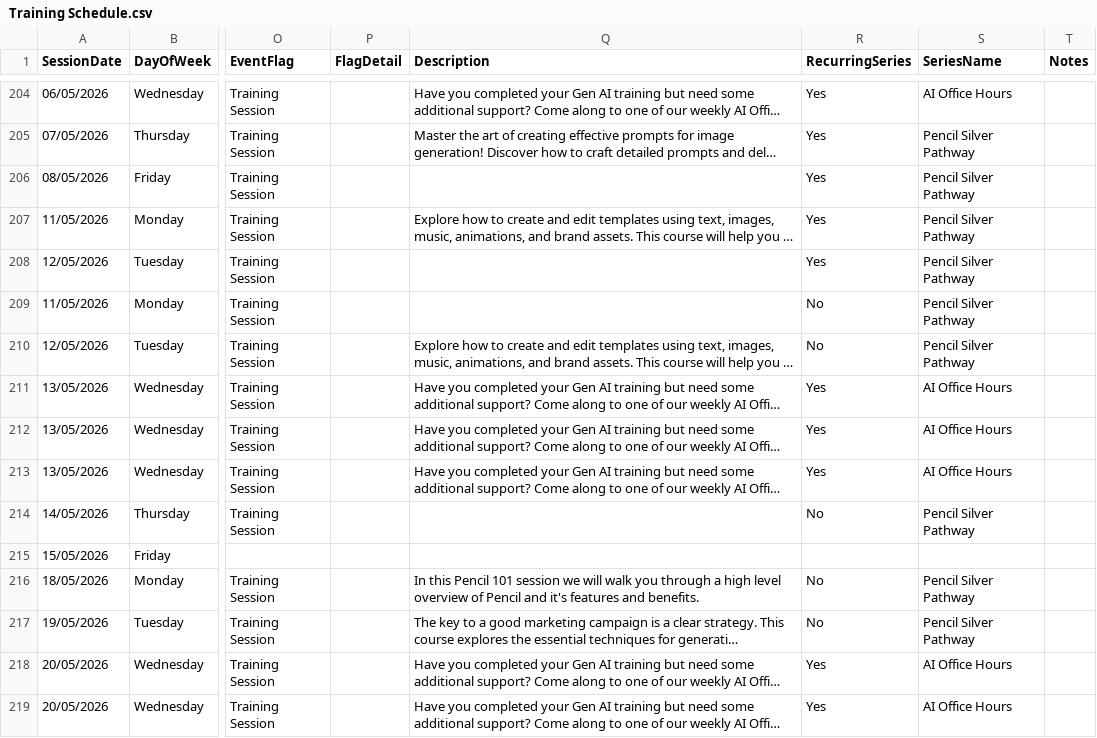
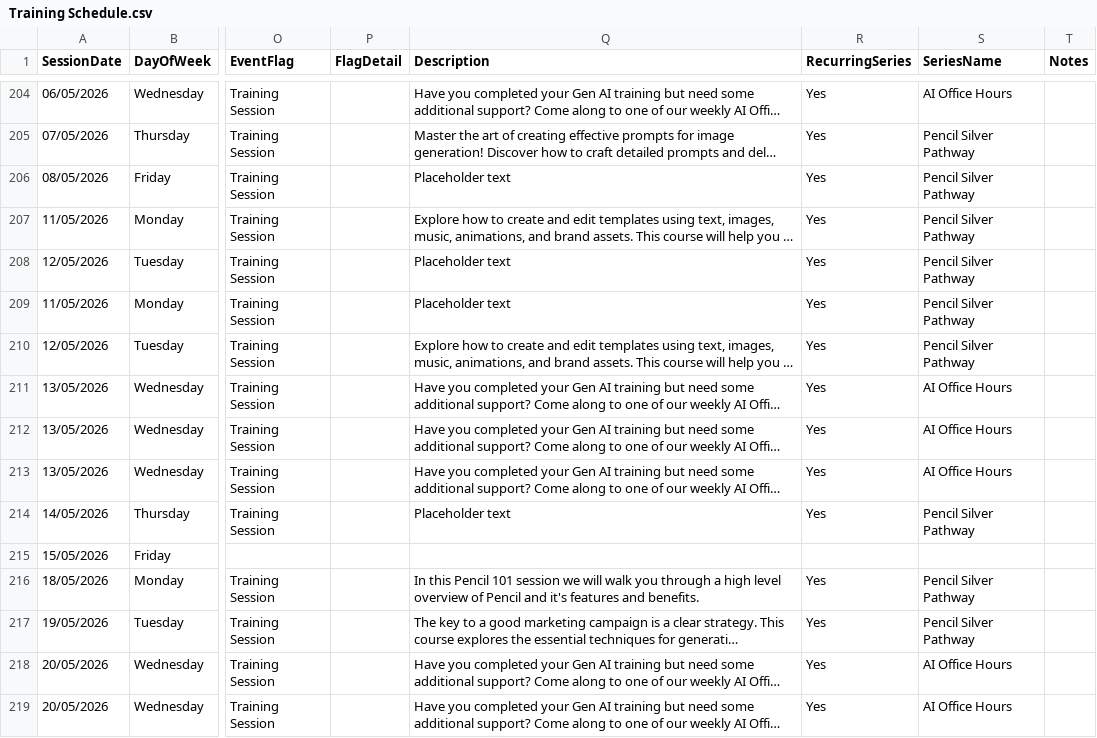
Before and after one commit to EmmaK-ID-5/Dashboard, a CSV file: Training Schedule.csv, drawn as a sheet; only a part is shown, gaps mark what is left out; long unchanged cells end in …; the diff covers the shown part only; the diff names each change by its address in the sheet, - before the commit and + after, or states it on an @@ line.

```diff
--- a/Training Schedule.csv
+++ b/Training Schedule.csv
-Q206 (Description): (empty)
+Q206 (Description): Placeholder text
-Q208:Q209 (Description): (empty)
+Q208:Q209 (Description): Placeholder text
-R209:R210 (RecurringSeries): No
+R209:R210 (RecurringSeries): Yes
-Q214 (Description): (empty)
+Q214 (Description): Placeholder text
-R214 (RecurringSeries): No
+R214 (RecurringSeries): Yes
-R216:R217 (RecurringSeries): No
+R216:R217 (RecurringSeries): Yes
```
Also changed, not shown: 153 edited cells elsewhere in this file.
